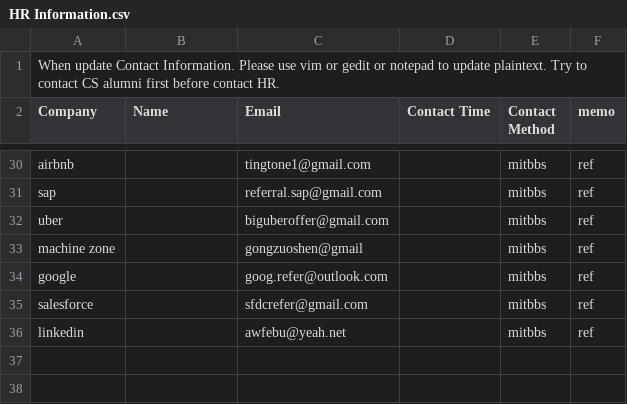
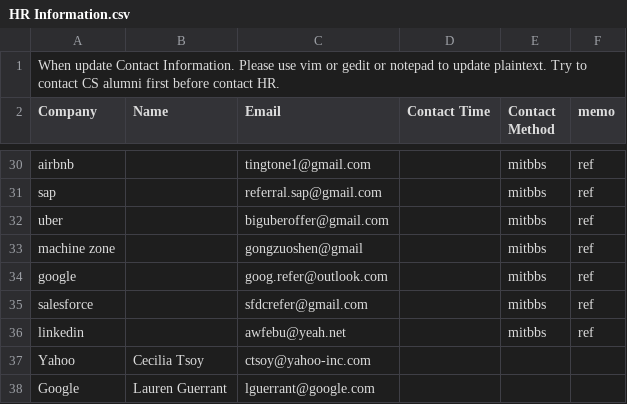
Before and after one commit to lihao814386741/TeamWork, a CSV file: ContactInformation/HR Information.csv, drawn as a sheet; only a part is shown, gaps mark what is left out; the diff names each change by its address in the sheet, - before the commit and + after, or states it on an @@ line.

Commit message:
Yahoo + Google HR

```diff
--- a/ContactInformation/HR Information.csv
+++ b/ContactInformation/HR Information.csv
+row 37: Yahoo | Cecilia Tsoy | ctsoy@yahoo-inc.com
+row 38: Google | Lauren Guerrant | lguerrant@google.com
```
